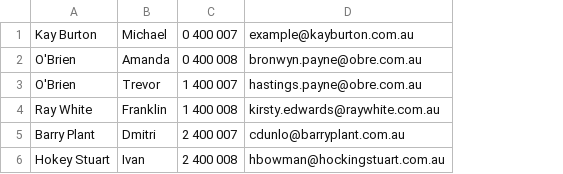
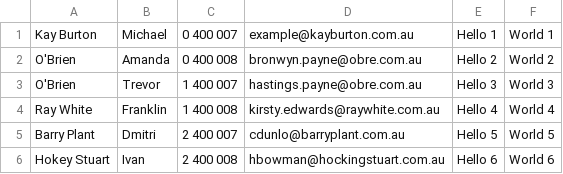
Before and after one commit to lloydskie78/crm, a CSV file: public/uploads/temp.csv, drawn as a sheet; the diff names each change by its address in the sheet, - before the commit and + after, or states it on an @@ line.

Commit message:
Completed the CSV file uploading

```diff
--- a/public/uploads/temp.csv
+++ b/public/uploads/temp.csv
+column E, rows 1-6: Hello 1 | Hello 2 | Hello 3 | Hello 4 | Hello 5 | Hello 6
+column F, rows 1-6: World 1 | World 2 | World 3 | World 4 | World 5 | World 6
```
Also changed, not shown: 4 other files.
